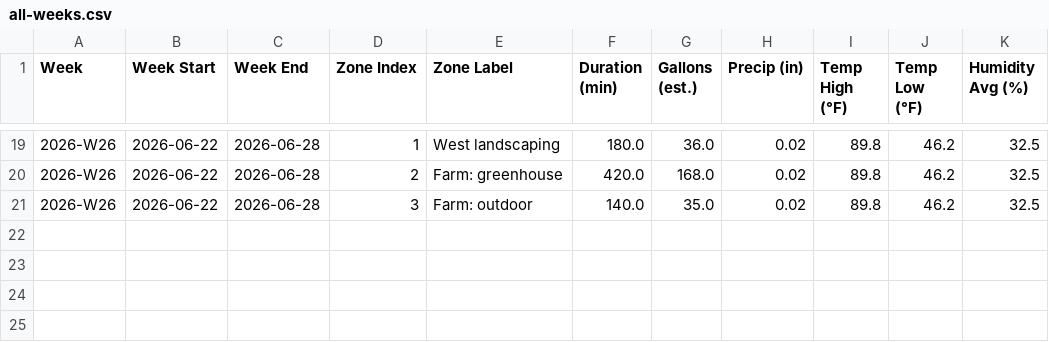
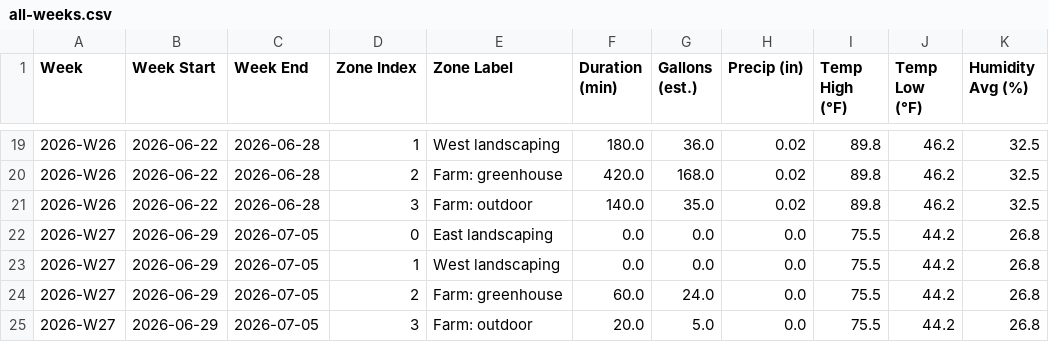
Before and after one commit to townsite-urban-farm/website, a CSV file: static/irrigation-reports/all-weeks.csv, drawn as a sheet; only a part is shown, gaps mark what is left out; the diff names each change by its address in the sheet, - before the commit and + after, or states it on an @@ line.

```diff
--- a/static/irrigation-reports/all-weeks.csv
+++ b/static/irrigation-reports/all-weeks.csv
+row 22: 2026-W27 | 2026-06-29 | 2026-07-05 | 0 | East landscaping | 0.0 | 0.0 | 0.0 | 75.5 | 44.2 | 26.8
+row 23: 2026-W27 | 2026-06-29 | 2026-07-05 | 1 | West landscaping | 0.0 | 0.0 | 0.0 | 75.5 | 44.2 | 26.8
+row 24: 2026-W27 | 2026-06-29 | 2026-07-05 | 2 | Farm: greenhouse | 60.0 | 24.0 | 0.0 | 75.5 | 44.2 | 26.8
+row 25: 2026-W27 | 2026-06-29 | 2026-07-05 | 3 | Farm: outdoor | 20.0 | 5.0 | 0.0 | 75.5 | 44.2 | 26.8
```
Also changed, not shown: 2 other files.
